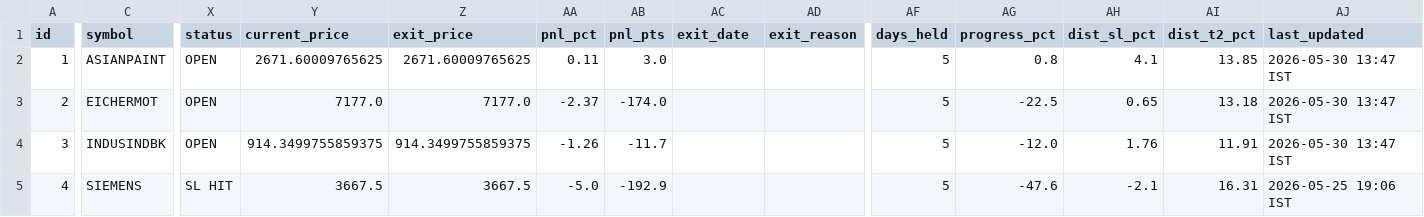
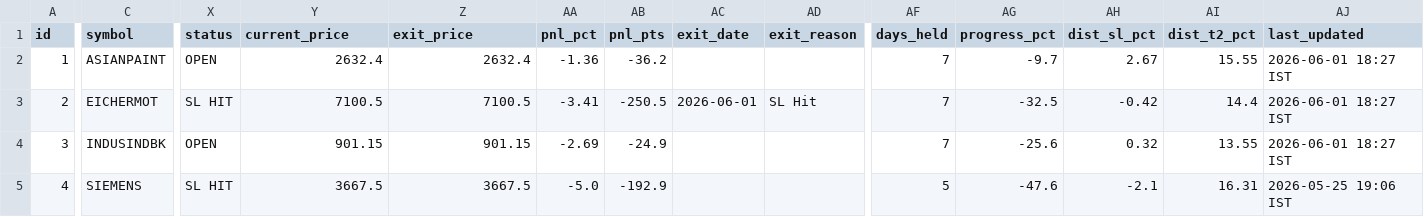
Before and after one commit to lavakus/nse-intraday-bot, a CSV file: swing_trades.csv, drawn as a sheet; only a part is shown, gaps mark what is left out; the diff covers the shown part only; the diff names each change by its address in the sheet, - before the commit and + after, or states it on an @@ line.

```diff
--- a/swing_trades.csv
+++ b/swing_trades.csv
-Y2 (current_price): 2671.60009765625
+Y2 (current_price): 2632.4
-Z2 (exit_price): 2671.60009765625
+Z2 (exit_price): 2632.4
-AA2 (pnl_pct): 0.11
+AA2 (pnl_pct): -1.36
-AB2 (pnl_pts): 3.0
+AB2 (pnl_pts): -36.2
-AF2:AF4 (days_held): 5
+AF2:AF4 (days_held): 7
-AG2 (progress_pct): 0.8
+AG2 (progress_pct): -9.7
-AH2 (dist_sl_pct): 4.1
+AH2 (dist_sl_pct): 2.67
-AI2 (dist_t2_pct): 13.85
+AI2 (dist_t2_pct): 15.55
-AJ2:AJ4 (last_updated): 2026-05-30 13:47 IST
+AJ2:AJ4 (last_updated): 2026-06-01 18:27 IST
-X3 (status): OPEN
+X3 (status): SL HIT
-Y3 (current_price): 7177.0
+Y3 (current_price): 7100.5
-Z3 (exit_price): 7177.0
+Z3 (exit_price): 7100.5
-AA3 (pnl_pct): -2.37
+AA3 (pnl_pct): -3.41
-AB3 (pnl_pts): -174.0
+AB3 (pnl_pts): -250.5
-AC3 (exit_date): (empty)
+AC3 (exit_date): 2026-06-01
-AD3 (exit_reason): (empty)
+AD3 (exit_reason): SL Hit
-AG3 (progress_pct): -22.5
+AG3 (progress_pct): -32.5
-AH3 (dist_sl_pct): 0.65
+AH3 (dist_sl_pct): -0.42
-AI3 (dist_t2_pct): 13.18
+AI3 (dist_t2_pct): 14.4
-Y4 (current_price): 914.3499755859375
+Y4 (current_price): 901.15
-Z4 (exit_price): 914.3499755859375
+Z4 (exit_price): 901.15
-AA4 (pnl_pct): -1.26
+AA4 (pnl_pct): -2.69
-AB4 (pnl_pts): -11.7
+AB4 (pnl_pts): -24.9
-AG4 (progress_pct): -12.0
+AG4 (progress_pct): -25.6
-AH4 (dist_sl_pct): 1.76
+AH4 (dist_sl_pct): 0.32
-AI4 (dist_t2_pct): 11.91
+AI4 (dist_t2_pct): 13.55
```
Also changed, not shown: 1 added row and 66 edited cells elsewhere in this file, 1 other file.
